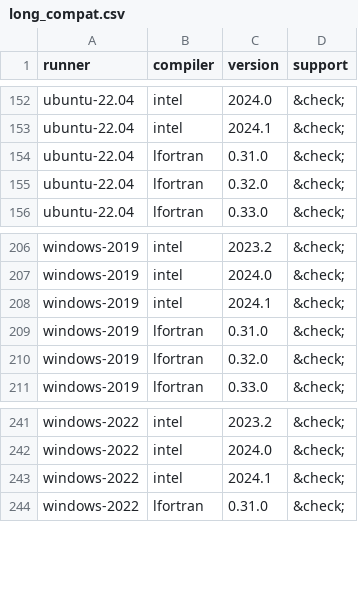
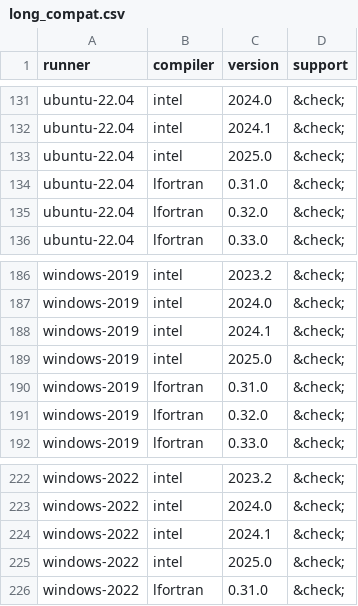
Before and after one commit to fortran-lang/setup-fortran, a CSV file: .github/compat/long_compat.csv, drawn as a sheet; only a part is shown, gaps mark what is left out; the diff covers the shown part only.

Commit message:
feat(intel): support intel 2025.0 (#113)
Support intel's first 2025 series release. Also clean up some appearances of `macos-12` in the test matrix and compatibility database.

```diff
--- a/.github/compat/long_compat.csv
+++ b/.github/compat/long_compat.csv
@@ -153,2 +132,3 @@ ubuntu-22.04,intel,2024.0,&check;
 ubuntu-22.04,intel,2024.1,&check;
+ubuntu-22.04,intel,2025.0,&check;
 ubuntu-22.04,lfortran,0.31.0,&check;
@@ -208,2 +188,3 @@ windows-2019,intel,2024.0,&check;
 windows-2019,intel,2024.1,&check;
+windows-2019,intel,2025.0,&check;
 windows-2019,lfortran,0.31.0,&check;
@@ -243,2 +224,3 @@ windows-2022,intel,2024.0,&check;
 windows-2022,intel,2024.1,&check;
+windows-2022,intel,2025.0,&check;
 windows-2022,lfortran,0.31.0,&check;
```
Also changed, not shown: 1 added row and 22 removed rows elsewhere in this file, .github/compat/compat.csv, 3 other files.
